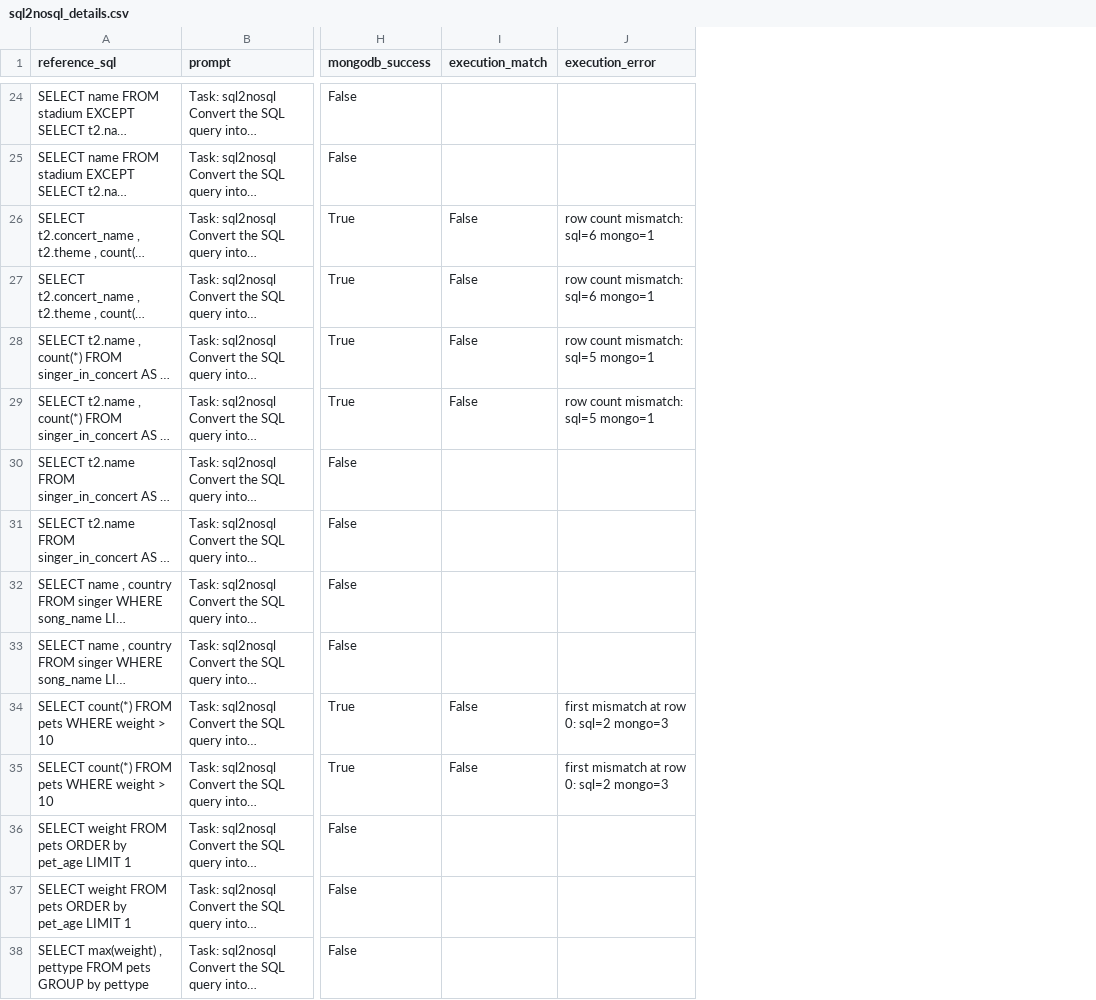
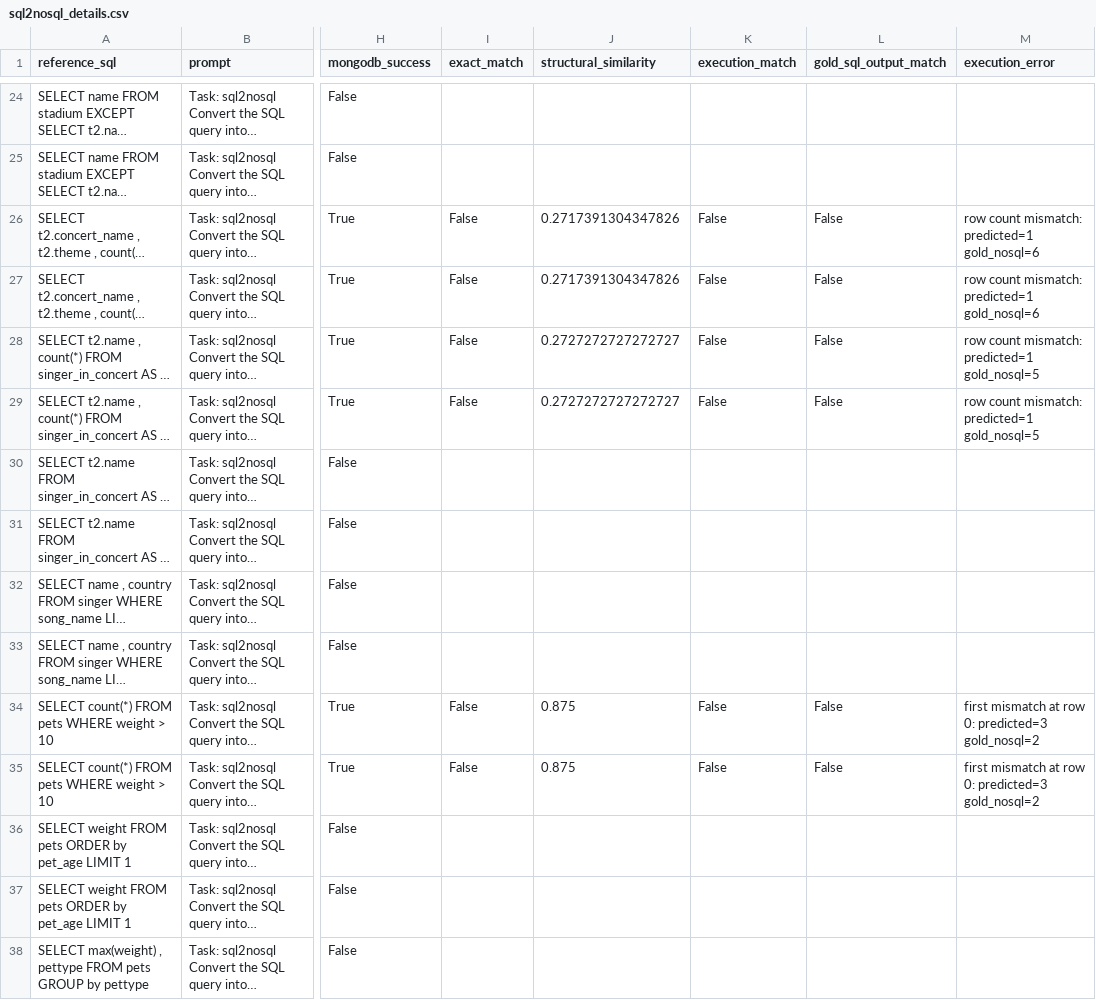
Before and after one commit to nayanjha16/CodeGen-Implementations-May_26, a CSV file: results/spider_gold_validation_codegen-350M-multi_0607_1841/sql2nosql_details.csv, drawn as a sheet; only a part is shown, gaps mark what is left out; long unchanged cells end in …; addresses are those after the commit; the diff covers the shown part only; the diff names each change by its address in the sheet, - before the commit and + after, or states it on an @@ line.

```diff
--- a/results/spider_gold_validation_codegen-350M-multi_0607_1841/sql2nosql_details.csv
+++ b/results/spider_gold_validation_codegen-350M-multi_0607_1841/sql2nosql_details.csv
+column I (exact_match), rows 26-35: False | False | False | False |  |  |  |  | False | False
+column J (structural_similarity), rows 26-35: 0.2717391304347826 | 0.2717391304347826 | 0.2727272727272727 | 0.2727272727272727 |  |  |  |  | 0.875 | 0.875
+column L (gold_sql_output_match), rows 26-35: False | False | False | False |  |  |  |  | False | False
-M26:M27 (execution_error): row count mismatch: sql=6 mongo=1
+M26:M27 (execution_error): row count mismatch: predicted=1 gold_nosql=6
-M28:M29 (execution_error): row count mismatch: sql=5 mongo=1
+M28:M29 (execution_error): row count mismatch: predicted=1 gold_nosql=5
-M34:M35 (execution_error): first mismatch at row 0: sql=2 mongo=3
+M34:M35 (execution_error): first mismatch at row 0: predicted=3 gold_nosql=2
```
Also changed, not shown: 8 edited cells elsewhere in this file, results/spider_gold_validation_codegen-350M-multi_0607_1841/documentation_details.csv, results/spider_gold_validation_codegen-350M-multi_0607_1841/text2sql_details.csv, 21 other files.
